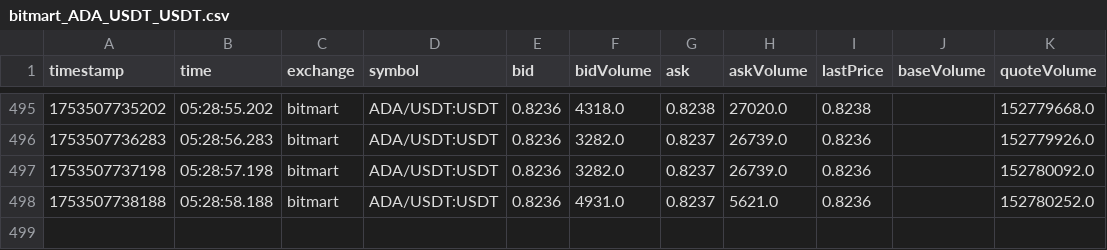
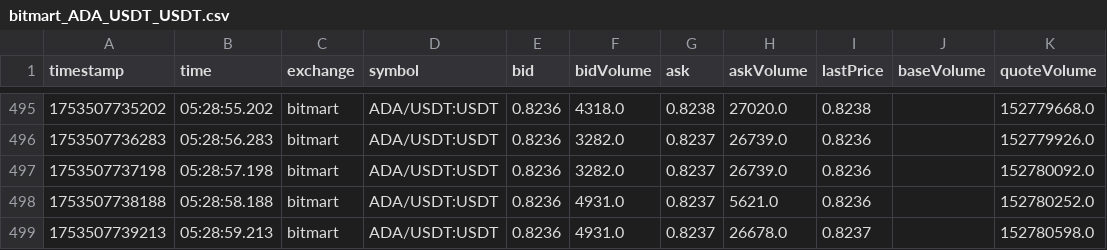
Before and after one commit to swujing822/ws, a CSV file: ccxt/csv_tickers/bitmart_ADA_USDT_USDT.csv, drawn as a sheet; only a part is shown, gaps mark what is left out.

```diff
--- a/ccxt/csv_tickers/bitmart_ADA_USDT_USDT.csv
+++ b/ccxt/csv_tickers/bitmart_ADA_USDT_USDT.csv
@@ -498 +498,2 @@ timestamp,time,exchange,symbol,bid,bidVolume,ask,askVolume,lastPrice,baseVolume,
 1753507738188,05:28:58.188,bitmart,ADA/USDT:USDT,0.8236,4931.0,0.8237,5621.0,0.8236,,152780252.0
+1753507739213,05:28:59.213,bitmart,ADA/USDT:USDT,0.8236,4931.0,0.8237,26678.0,0.8237,,152780598.0
```
Also changed, not shown: ccxt/csv_tickers/binance_ADA_USDT_USDT.csv, ccxt/csv_tickers/binanceusdm_ADA_USDT_USDT.csv, 4 other files.
